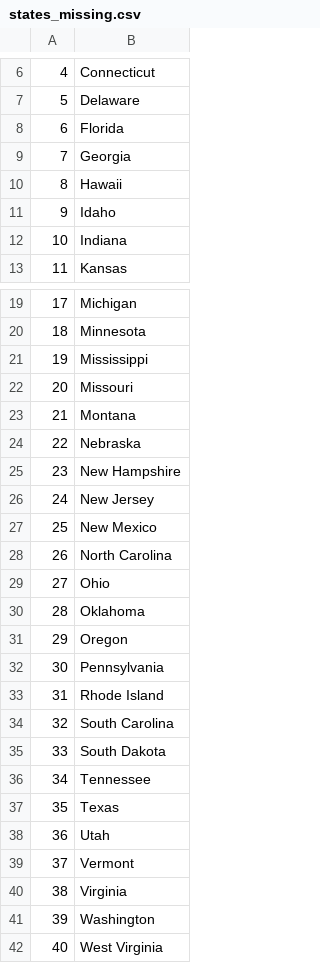
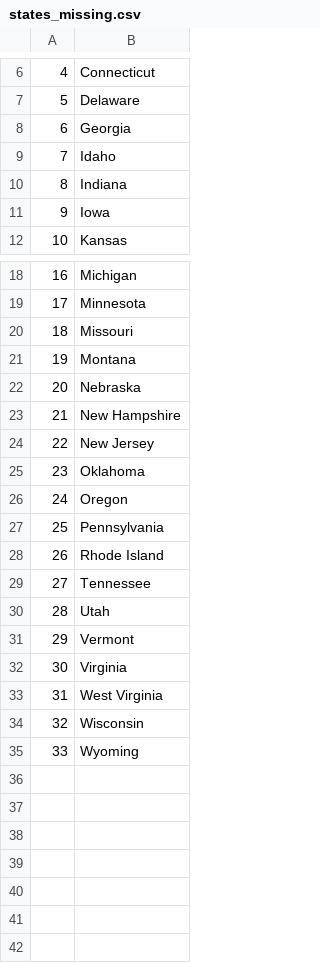
Before and after one commit to BrUn0-P1nh41r0/US_States_Game, a CSV file: states_missing.csv, drawn as a sheet; only a part is shown, gaps mark what is left out; the shorter side is filled out with more unchanged rows; removed rows and columns are numbered as before the commit, all else as after; the diff names each change by its address in the sheet, - before the commit and + after, or states it on an @@ line.

Commit message:
update to missing states on exit

```diff
--- a/states_missing.csv
+++ b/states_missing.csv
-row 8: 6 | Florida
@@ column A renumbered from row 8 down @@
-row 10: 8 | Hawaii
+row 11: 9 | Iowa
-row 21: 19 | Mississippi
-row 27: 25 | New Mexico
-row 28: 26 | North Carolina
-row 29: 27 | Ohio
-row 34: 32 | South Carolina
-row 35: 33 | South Dakota
-row 37: 35 | Texas
-row 41: 39 | Washington
```
Also changed, not shown: 1 other file.
